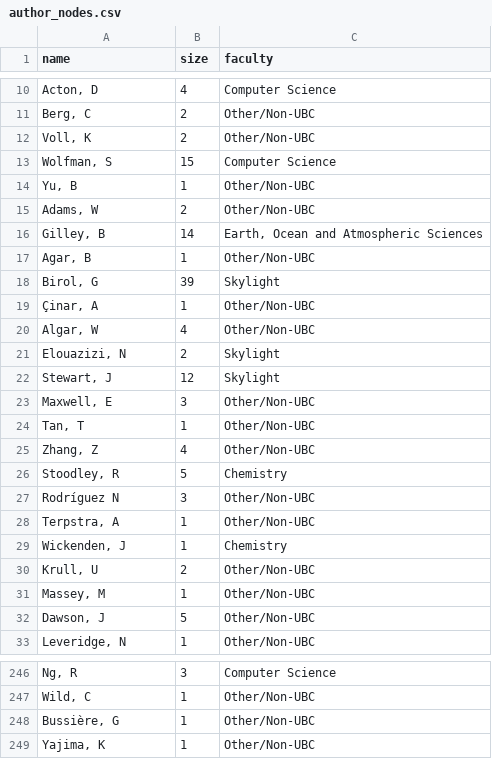
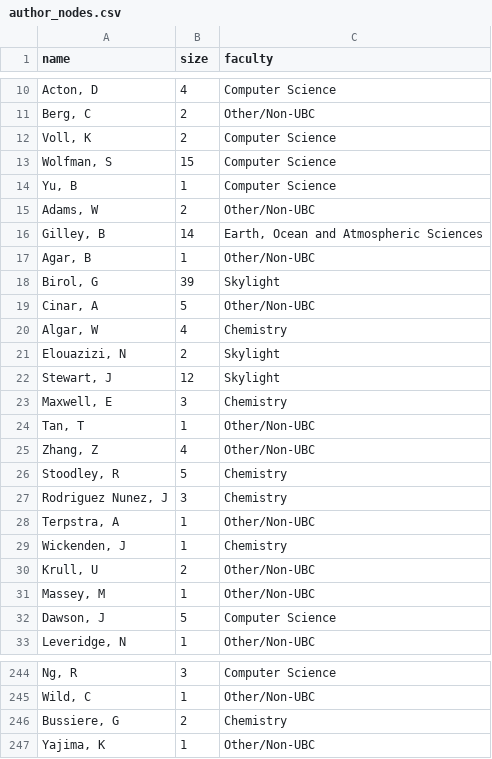
Before and after one commit to nathanchanUBC/SciPub, a CSV file: output/author_nodes.csv, drawn as a sheet; only a part is shown, gaps mark what is left out; removed rows and columns are numbered as before the commit, all else as after; the diff covers the shown part only; the diff names each change by its address in the sheet, - before the commit and + after, or states it on an @@ line.

```diff
--- a/output/author_nodes.csv
+++ b/output/author_nodes.csv
-C12 (faculty): Other/Non-UBC
+C12 (faculty): Computer Science
-C14 (faculty): Other/Non-UBC
+C14 (faculty): Computer Science
-A19 (name): Çinar, A
+A19 (name): Cinar, A
-B19 (size): 1
+B19 (size): 5
-C20 (faculty): Other/Non-UBC
+C20 (faculty): Chemistry
-C23 (faculty): Other/Non-UBC
+C23 (faculty): Chemistry
-row 27: Rodríguez N | 3 | Other/Non-UBC
+row 27: Rodriguez Nunez, J | 3 | Chemistry
-C32 (faculty): Other/Non-UBC
+C32 (faculty): Computer Science
-row 248: Bussière, G | 1 | Other/Non-UBC
+row 246: Bussiere, G | 2 | Chemistry
```
Also changed, not shown: 1 added row, 7 removed rows and 116 edited cells elsewhere in this file, 5 other files.
